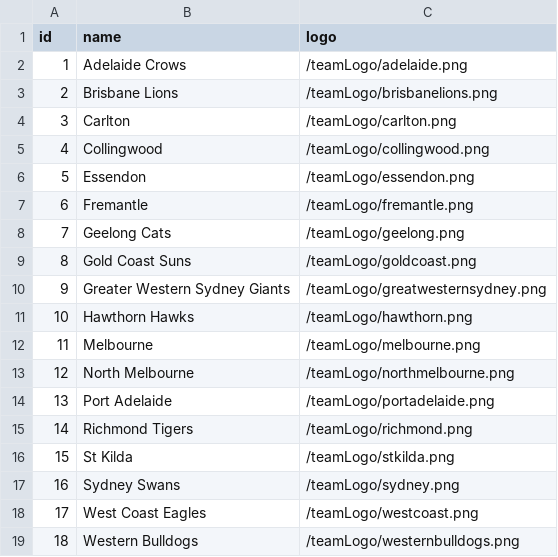
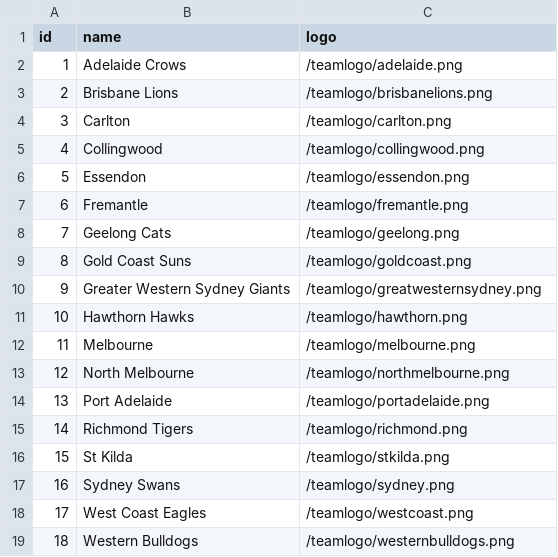
Before and after one commit to ZiJun-0423/FIT3164_DS_04, a CSV file: frontend/stackblitz/public/data/teams.csv, drawn as a sheet.

Commit message:
fixed teamlogo shown in prediction page

```diff
--- a/frontend/stackblitz/public/data/teams.csv
+++ b/frontend/stackblitz/public/data/teams.csv
@@ -1,19 +1,19 @@
 id,name,logo
-1,Adelaide Crows,/teamLogo/adelaide.png
-2,Brisbane Lions,/teamLogo/brisbanelions.png
-3,Carlton,/teamLogo/carlton.png
-4,Collingwood,/teamLogo/collingwood.png
-5,Essendon,/teamLogo/essendon.png
-6,Fremantle,/teamLogo/fremantle.png
-7,Geelong Cats,/teamLogo/geelong.png
-8,Gold Coast Suns,/teamLogo/goldcoast.png
-9,Greater Western Sydney Giants,/teamLogo/greatwesternsydney.png
-10,Hawthorn Hawks,/teamLogo/hawthorn.png
-11,Melbourne,/teamLogo/melbourne.png
-12,North Melbourne,/teamLogo/northmelbourne.png
-13,Port Adelaide,/teamLogo/portadelaide.png
-14,Richmond Tigers,/teamLogo/richmond.png
-15,St Kilda,/teamLogo/stkilda.png
-16,Sydney Swans,/teamLogo/sydney.png
-17,West Coast Eagles,/teamLogo/westcoast.png
-18,Western Bulldogs,/teamLogo/westernbulldogs.png
+1,Adelaide Crows,/teamlogo/adelaide.png
+2,Brisbane Lions,/teamlogo/brisbanelions.png
+3,Carlton,/teamlogo/carlton.png
+4,Collingwood,/teamlogo/collingwood.png
+5,Essendon,/teamlogo/essendon.png
+6,Fremantle,/teamlogo/fremantle.png
+7,Geelong Cats,/teamlogo/geelong.png
+8,Gold Coast Suns,/teamlogo/goldcoast.png
+9,Greater Western Sydney Giants,/teamlogo/greatwesternsydney.png
+10,Hawthorn Hawks,/teamlogo/hawthorn.png
+11,Melbourne,/teamlogo/melbourne.png
+12,North Melbourne,/teamlogo/northmelbourne.png
+13,Port Adelaide,/teamlogo/portadelaide.png
+14,Richmond Tigers,/teamlogo/richmond.png
+15,St Kilda,/teamlogo/stkilda.png
+16,Sydney Swans,/teamlogo/sydney.png
+17,West Coast Eagles,/teamlogo/westcoast.png
+18,Western Bulldogs,/teamlogo/westernbulldogs.png
```
